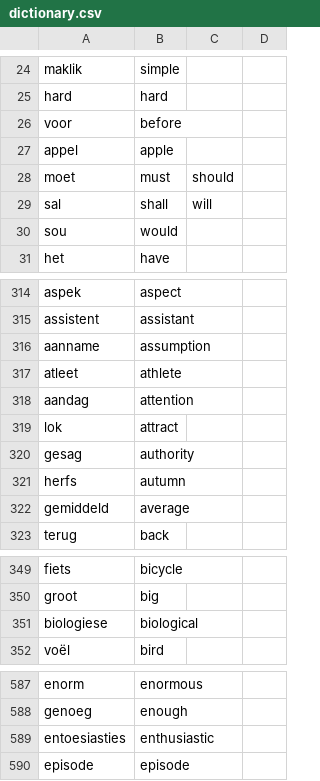
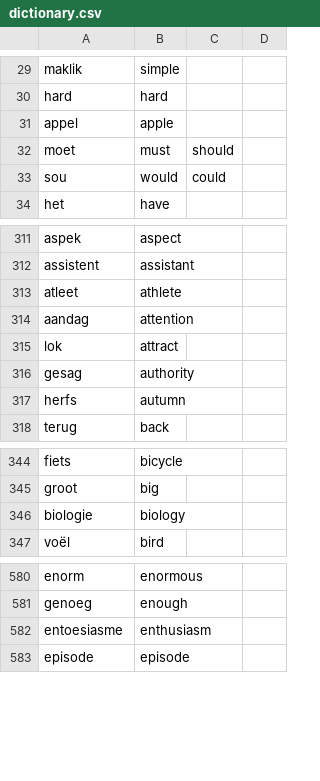
Before and after one commit to MikeSkoe/nut-taal, a CSV file: public/dictionary.csv, drawn as a sheet; only a part is shown, gaps mark what is left out; the diff covers the shown part only.

```diff
--- a/public/dictionary.csv
+++ b/public/dictionary.csv
@@ -25,7 +30,5 @@ maklik,simple,,
 hard,hard,,
-voor,before,,
 appel,apple,,
 moet,must,should,
-sal,shall,will,
-sou,would,,
+sou,would,could,
 het,have,,
@@ -315,3 +312,2 @@ aspek,aspect,,
 assistent,assistant,,
-aanname,assumption,,
 atleet,athlete,,
@@ -321,3 +317,2 @@ gesag,authority,,
 herfs,autumn,,
-gemiddeld,average,,
 terug,back,,
@@ -350,3 +345,3 @@ fiets,bicycle,,
 groot,big,,
-biologiese,biological,,
+biologie,biology,,
 voël,bird,,
@@ -588,3 +581,3 @@ enorm,enormous,,
 genoeg,enough,,
-entoesiasties,enthusiastic,,
+entoesiasme,enthusiasm,,
 episode,episode,,
```
Also changed, not shown: 3 added rows, 9 removed rows, 1 moved row and 1 edited cell elsewhere in this file, public/conjugations.csv, public/examples.csv, 2 other files.
